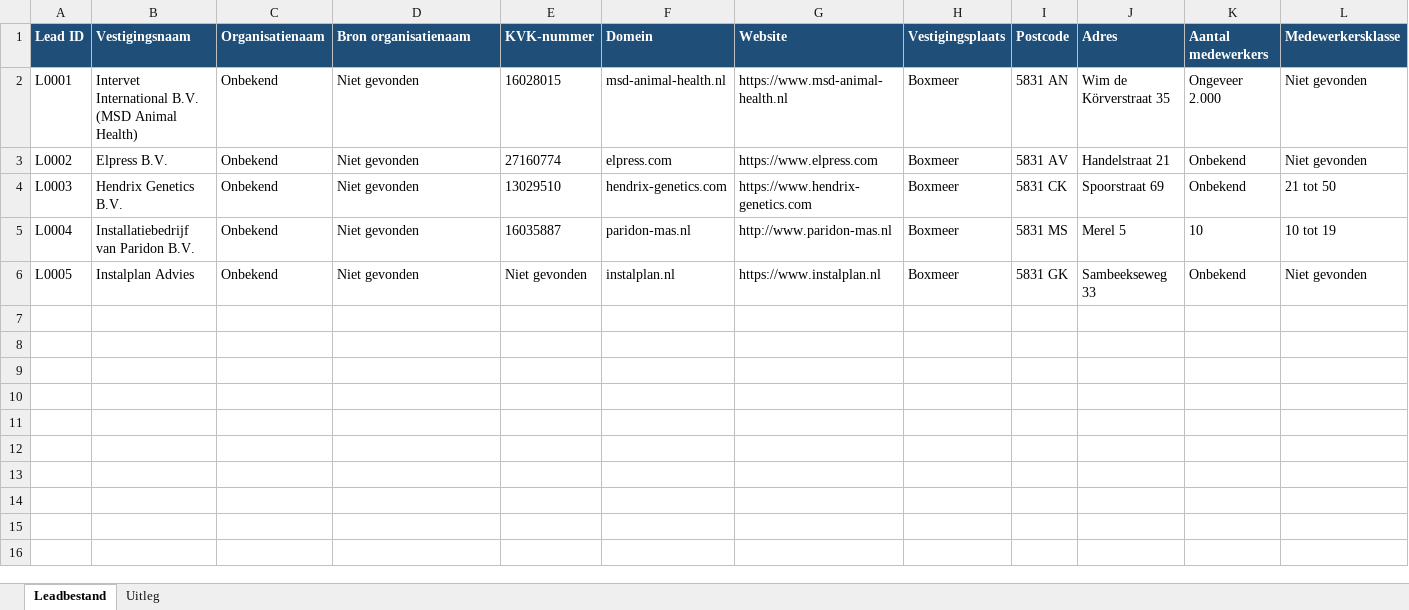
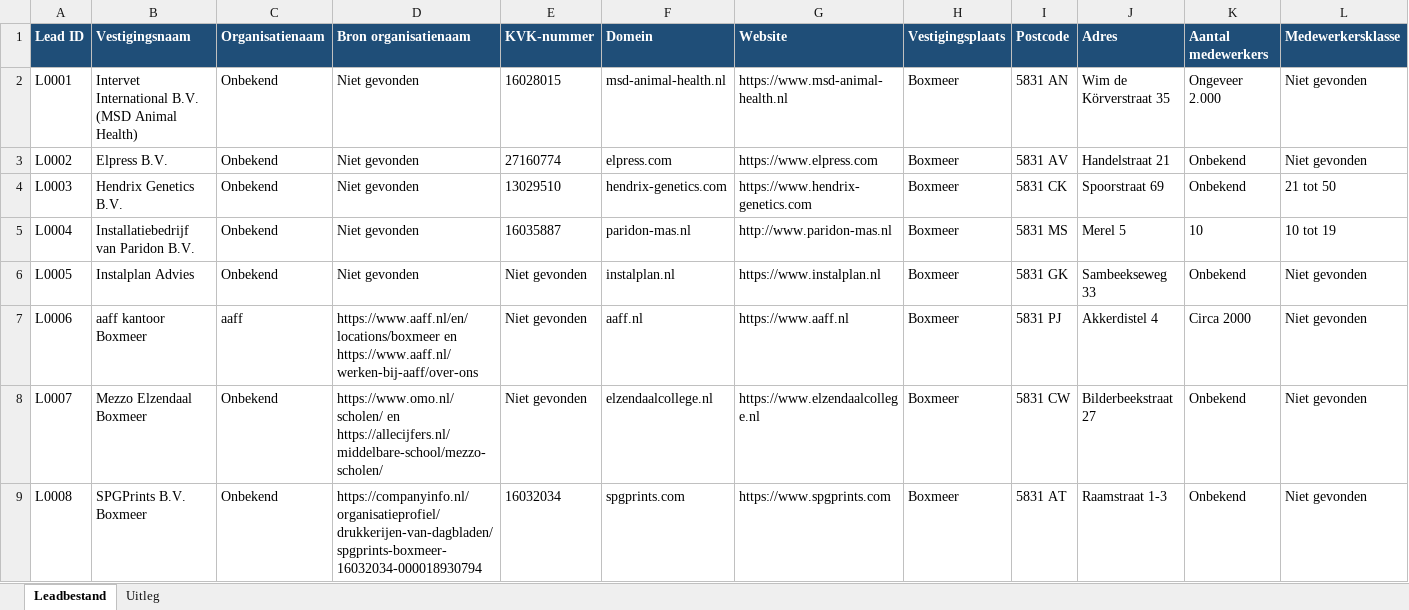
Before and after one commit to blackassasinrl-ctrl/hahebo-leadtool, an Excel workbook: data/HAHEBO_leadbestand_pilot.xlsx, sheet Leadbestand, drawn as a sheet; only a part is shown; values as stored, in another font and other column widths than the file's, no borders; rows hold the shown columns only; the diff names each change by its address in the sheet, - before the commit and + after, or states it on an @@ line.

```diff
--- a/data/HAHEBO_leadbestand_pilot.xlsx (sheet Leadbestand)
+++ b/data/HAHEBO_leadbestand_pilot.xlsx (sheet Leadbestand)
+row 7: L0006 | aaff kantoor Boxmeer | aaff | https://www.aaff.nl/en/locations/boxmeer en https://www.aaff.nl/werken-bij-aaff/over-ons | Niet gevonden | aaff.nl | https://www.aaff.nl | Boxmeer | 5831 PJ | Akkerdistel 4 | Circa 2000 | Niet gevonden
+row 8: L0007 | Mezzo Elzendaal Boxmeer | Onbekend | https://www.omo.nl/scholen/ en https://allecijfers.nl/middelbare-school/mezzo-scholen/ | Niet gevonden | elzendaalcollege.nl | https://www.elzendaalcollege.nl | Boxmeer | 5831 CW | Bilderbeekstraat 27 | Onbekend | Niet gevonden
+row 9: L0008 | SPGPrints B.V. Boxmeer | Onbekend | https://companyinfo.nl/organisatieprofiel/drukkerijen-van-dagbladen/spgprints-boxmeer-16032034-000018930794 | 16032034 | spgprints.com | https://www.spgprints.com | Boxmeer | 5831 AT | Raamstraat 1-3 | Onbekend | Niet gevonden
```
Also changed, not shown: 2 other files.
